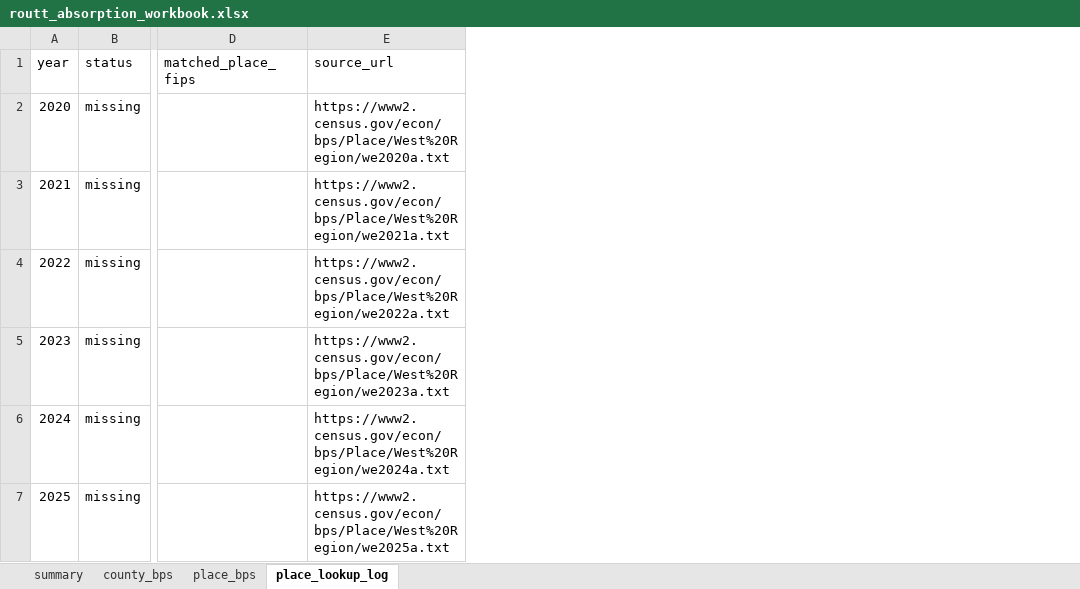
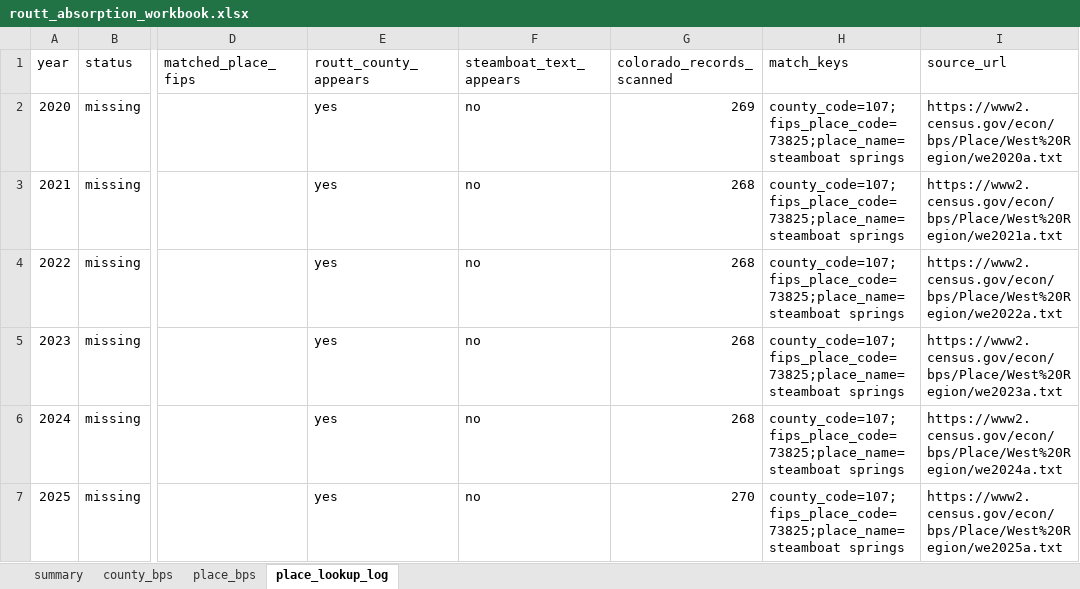
Before and after one commit to nleg1010/co-data, an Excel workbook: output/routt_absorption_workbook.xlsx, sheet place_lookup_log, drawn as a sheet; only a part is shown, gaps mark what is left out; values as stored, in another font and other column widths than the file's, no borders; the diff names each change by its address in the sheet, - before the commit and + after, or states it on an @@ line.

Commit message:
fix: document Steamboat BPS place absence

```diff
--- a/output/routt_absorption_workbook.xlsx (sheet place_lookup_log)
+++ b/output/routt_absorption_workbook.xlsx (sheet place_lookup_log)
+column E (routt_county_appears), rows 2-7: all yes
+column F (steamboat_text_appears), rows 2-7: all no
+column G (colorado_records_scanned), rows 2-7: 269 | 268 | 268 | 268 | 268 | 270
+column H (match_keys), rows 2-7: all county_code=107;fips_place_code=73825;place_name=steamboat springs
```
Also changed, not shown: 3 other files.
